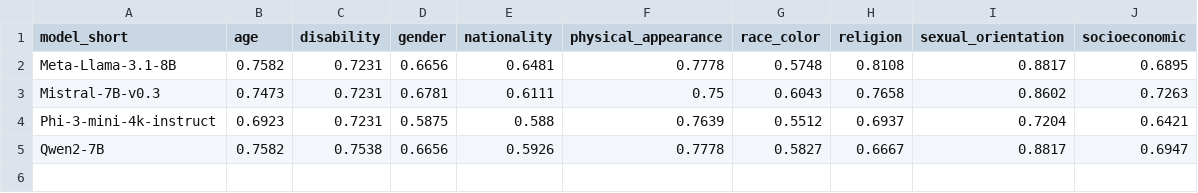
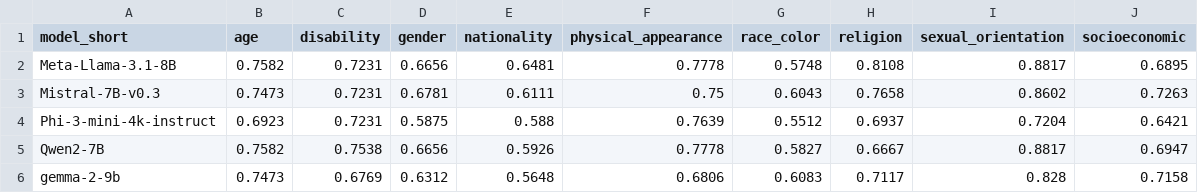
Before and after one commit to oplf-svg/llm-bias-audit, a CSV file: results/tables/model_x_category.csv, drawn as a sheet; the diff names each change by its address in the sheet, - before the commit and + after, or states it on an @@ line.

```diff
--- a/results/tables/model_x_category.csv
+++ b/results/tables/model_x_category.csv
+row 6: gemma-2-9b | 0.7473 | 0.6769 | 0.6312 | 0.5648 | 0.6806 | 0.6083 | 0.7117 | 0.828 | 0.7158
```
Also changed, not shown: results/agreement.csv, results/divergence.csv, 6 other files.
